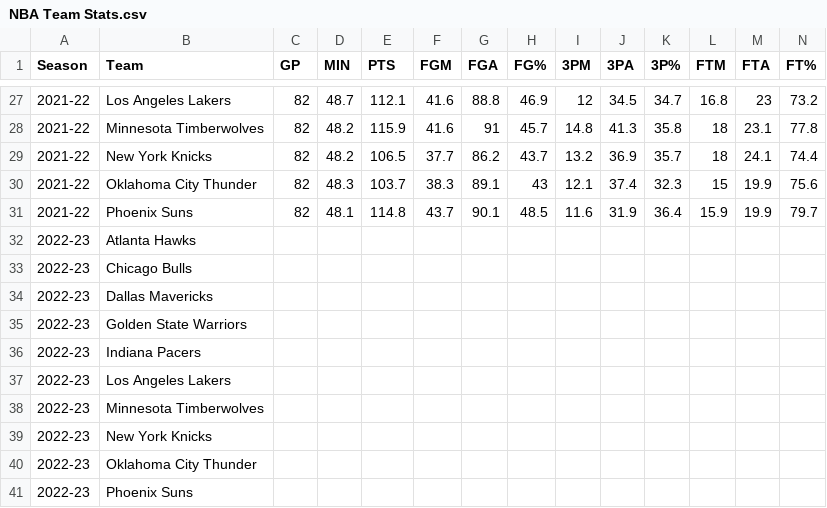
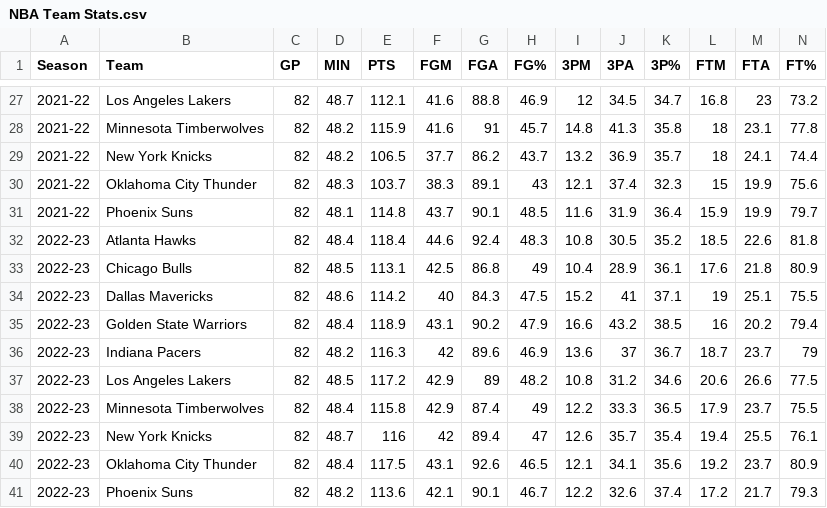
Before and after one commit to Hensonkk/NBA-VS-WNBA, a CSV file: Datasets/NBA Team Stats.csv, drawn as a sheet; only a part is shown, gaps mark what is left out; removed rows and columns are numbered as before the commit, all else as after; rows hold the shown columns only; the diff names each change by its address in the sheet, - before the commit and + after, or states it on an @@ line.

```diff
--- a/Datasets/NBA Team Stats.csv
+++ b/Datasets/NBA Team Stats.csv
-row 32: 2022-23 | Atlanta Hawks
-row 33: 2022-23 | Chicago Bulls
-row 34: 2022-23 | Dallas Mavericks
-row 35: 2022-23 | Golden State Warriors
-row 36: 2022-23 | Indiana Pacers
-row 37: 2022-23 | Los Angeles Lakers
-row 38: 2022-23 | Minnesota Timberwolves
-row 39: 2022-23 | New York Knicks
-row 40: 2022-23 | Oklahoma City Thunder
-row 41: 2022-23 | Phoenix Suns
+row 32: 2022-23 | Atlanta Hawks | 82 | 48.4 | 118.4 | 44.6 | 92.4 | 48.3 | 10.8 | 30.5 | 35.2 | 18.5 | 22.6 | 81.8
+row 33: 2022-23 | Chicago Bulls | 82 | 48.5 | 113.1 | 42.5 | 86.8 | 49 | 10.4 | 28.9 | 36.1 | 17.6 | 21.8 | 80.9
+row 34: 2022-23 | Dallas Mavericks | 82 | 48.6 | 114.2 | 40 | 84.3 | 47.5 | 15.2 | 41 | 37.1 | 19 | 25.1 | 75.5
+row 35: 2022-23 | Golden State Warriors | 82 | 48.4 | 118.9 | 43.1 | 90.2 | 47.9 | 16.6 | 43.2 | 38.5 | 16 | 20.2 | 79.4
+row 36: 2022-23 | Indiana Pacers | 82 | 48.2 | 116.3 | 42 | 89.6 | 46.9 | 13.6 | 37 | 36.7 | 18.7 | 23.7 | 79
+row 37: 2022-23 | Los Angeles Lakers | 82 | 48.5 | 117.2 | 42.9 | 89 | 48.2 | 10.8 | 31.2 | 34.6 | 20.6 | 26.6 | 77.5
+row 38: 2022-23 | Minnesota Timberwolves | 82 | 48.4 | 115.8 | 42.9 | 87.4 | 49 | 12.2 | 33.3 | 36.5 | 17.9 | 23.7 | 75.5
+row 39: 2022-23 | New York Knicks | 82 | 48.7 | 116 | 42 | 89.4 | 47 | 12.6 | 35.7 | 35.4 | 19.4 | 25.5 | 76.1
+row 40: 2022-23 | Oklahoma City Thunder | 82 | 48.4 | 117.5 | 43.1 | 92.6 | 46.5 | 12.1 | 34.1 | 35.6 | 19.2 | 23.7 | 80.9
+row 41: 2022-23 | Phoenix Suns | 82 | 48.2 | 113.6 | 42.1 | 90.1 | 46.7 | 12.2 | 32.6 | 37.4 | 17.2 | 21.7 | 79.3
```
Also changed, not shown: Datasets/NBA teams sales:marketing.csv, Datasets/WNBA Team Stats.csv, 1 other file.
